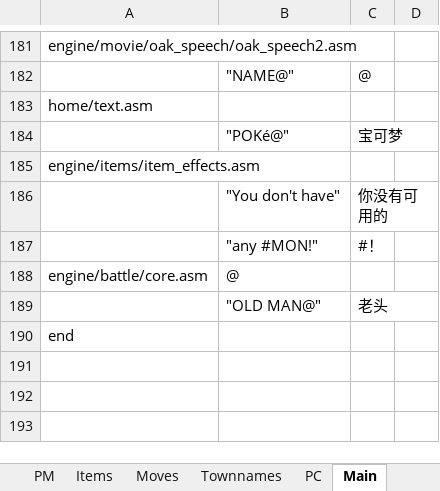
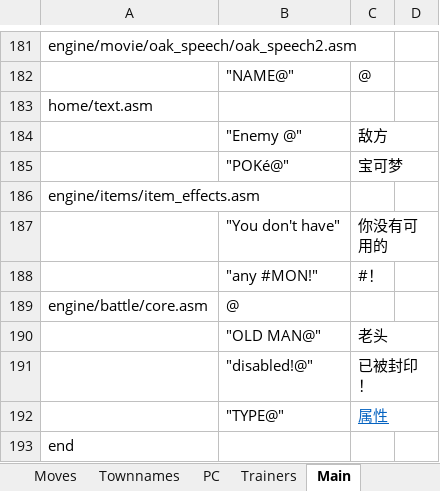
Before and after one commit to TomJinW/pokeredCHS, an Excel workbook: xlsx/data.xlsx, sheet Main, drawn as a sheet; only a part is shown, gaps mark what is left out; values as stored, in another font and other column widths than the file's, no borders; the diff names each change by its address in the sheet, - before the commit and + after, or states it on an @@ line.

```diff
--- a/xlsx/data.xlsx (sheet Main)
+++ b/xlsx/data.xlsx (sheet Main)
+sheet tab: Trainers
+row 184:  | "Enemy @" | 敌方
+row 191:  | "disabled!@" | 已被封印！
+row 192:  | "TYPE@" | 属性
```
Also changed, not shown: xlsx/buildingsA.xlsx, xlsx/core.xlsx, 7 other files.
